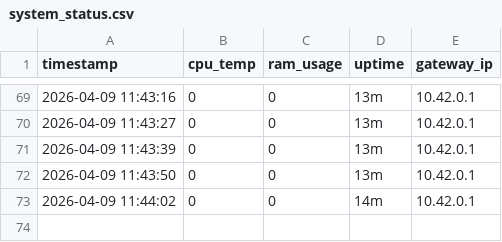
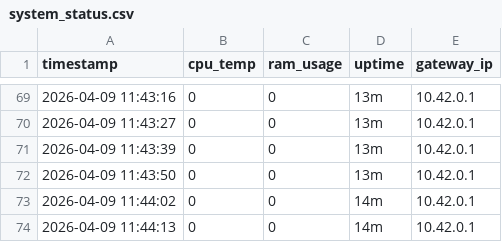
Before and after one commit to vinayak-salian/honeypot-idps, a CSV file: logs/system_status.csv, drawn as a sheet; only a part is shown, gaps mark what is left out; the diff names each change by its address in the sheet, - before the commit and + after, or states it on an @@ line.

```diff
--- a/logs/system_status.csv
+++ b/logs/system_status.csv
+row 74: 2026-04-09 11:44:13 | 0 | 0 | 14m | 10.42.0.1
```
Also changed, not shown: logs/known_devices.csv, logs/traffic_metrics.csv, 1 other file.
